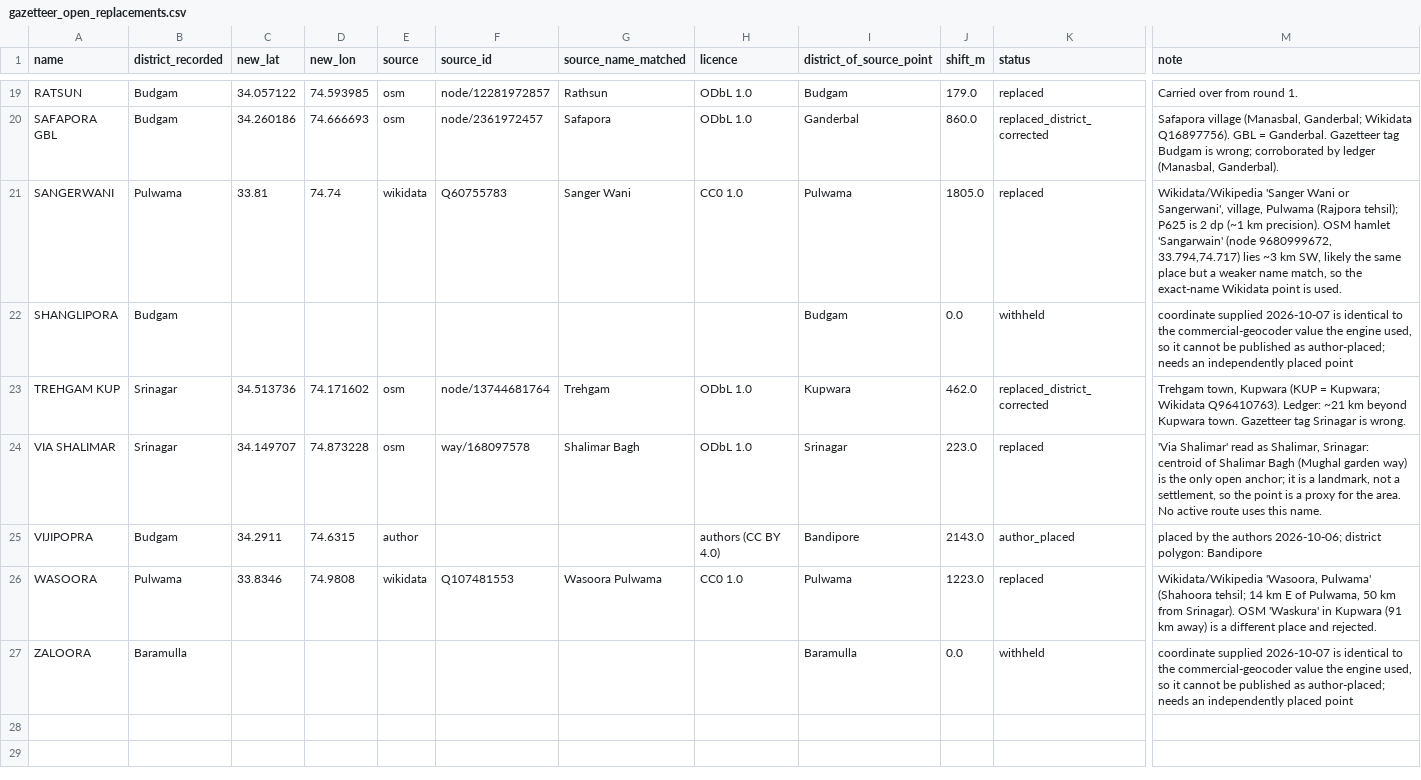
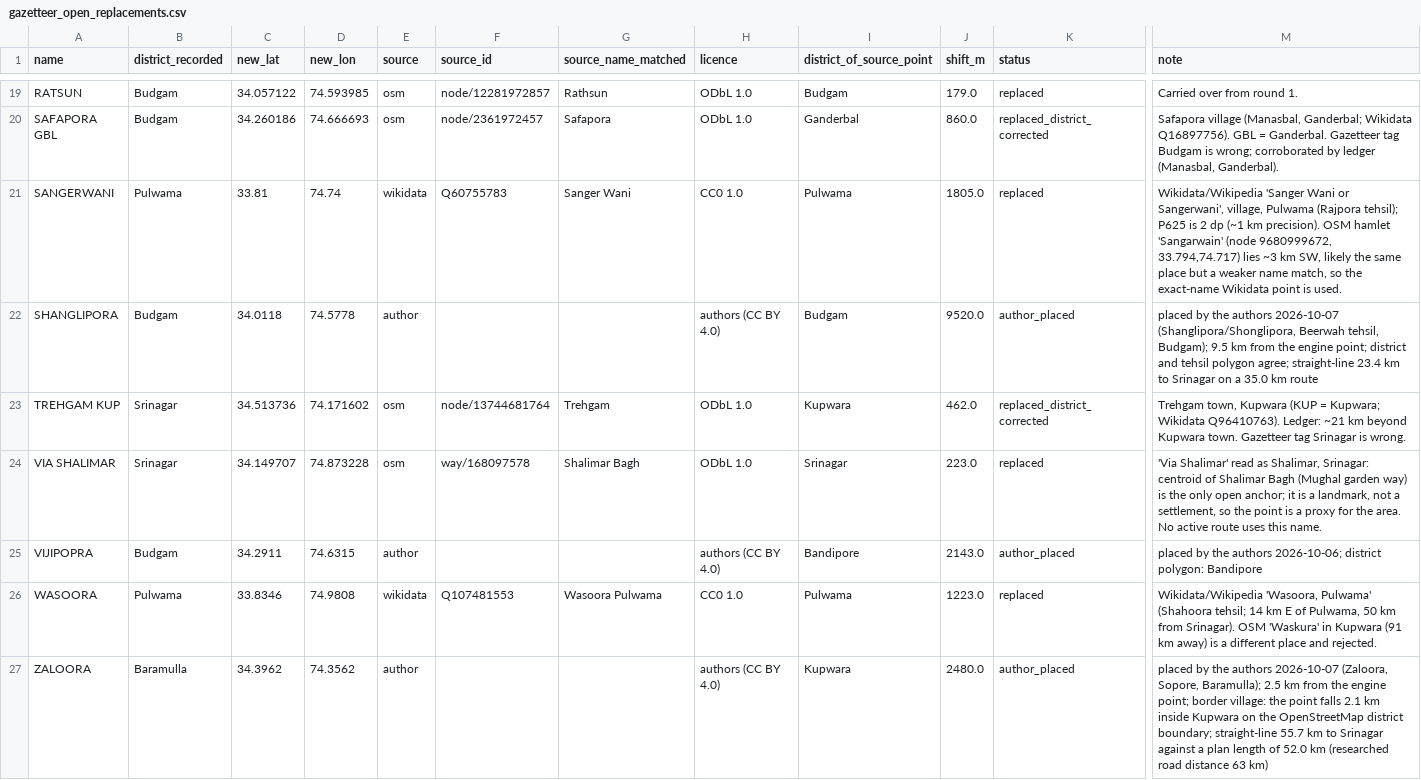
Before and after one commit to Princu-Babu/bus-sathi-paper, a CSV file: data/derived/gazetteer_open_replacements.csv, drawn as a sheet; only a part is shown, gaps mark what is left out; the diff names each change by its address in the sheet, - before the commit and + after, or states it on an @@ line.

```diff
--- a/data/derived/gazetteer_open_replacements.csv
+++ b/data/derived/gazetteer_open_replacements.csv
-C22 (new_lat): (empty)
+C22 (new_lat): 34.0118
-D22 (new_lon): (empty)
+D22 (new_lon): 74.5778
-E22 (source): (empty)
+E22 (source): author
-H22 (licence): (empty)
+H22 (licence): authors (CC BY 4.0)
-J22 (shift_m): 0.0
+J22 (shift_m): 9520.0
-K22 (status): withheld
+K22 (status): author_placed
-M22 (note): coordinate supplied 2026-10-07 is identical to the commercial-geocoder value the engine used, so it cannot be published as author-placed; needs an independently placed point
+M22 (note): placed by the authors 2026-10-07 (Shanglipora/Shonglipora, Beerwah tehsil, Budgam); 9.5 km from the engine point; district and tehsil polygon agree; straight-line 23.4 km to Srinagar on a 35.0 km route
-C27 (new_lat): (empty)
+C27 (new_lat): 34.3962
-D27 (new_lon): (empty)
+D27 (new_lon): 74.3562
-E27 (source): (empty)
+E27 (source): author
-H27 (licence): (empty)
+H27 (licence): authors (CC BY 4.0)
-I27 (district_of_source_point): Baramulla
+I27 (district_of_source_point): Kupwara
-J27 (shift_m): 0.0
+J27 (shift_m): 2480.0
-K27 (status): withheld
+K27 (status): author_placed
-M27 (note): coordinate supplied 2026-10-07 is identical to the commercial-geocoder value the engine used, so it cannot be published as author-placed; needs an independently placed point
+M27 (note): placed by the authors 2026-10-07 (Zaloora, Sopore, Baramulla); 2.5 km from the engine point; border village: the point falls 2.1 km inside Kupwara on the OpenStreetMap district boundary; straight-line 55.7 km to Srinagar against a plan length of 52.0 km (researched road distance 63 km)
```
Also changed, not shown: paper/tables/table05m_cost_emissions.csv, 6 other files.
